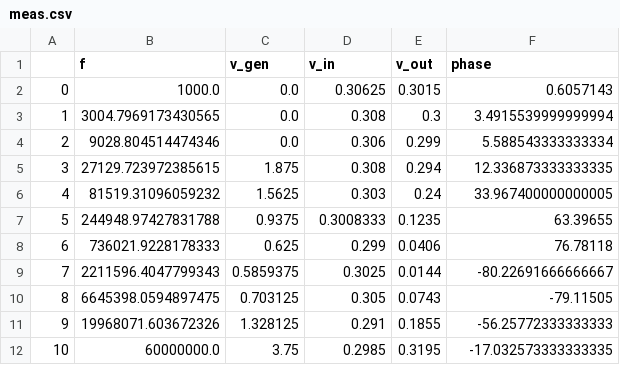
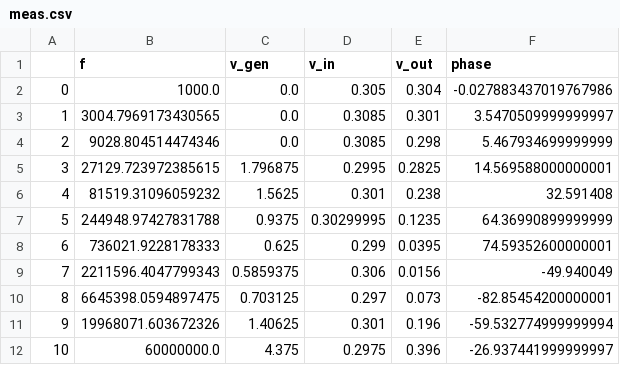
Before and after one commit to johnrscott/radios, a CSV file: lc/meas.csv, drawn as a sheet.

```diff
--- a/lc/meas.csv
+++ b/lc/meas.csv
@@ -1,12 +1,12 @@
 ,f,v_gen,v_in,v_out,phase
-0,1000.0,0.0,0.30625,0.3015,0.6057143
-1,3004.7969173430565,0.0,0.308,0.3,3.4915539999999994
-2,9028.804514474346,0.0,0.306,0.299,5.588543333333334
-3,27129.723972385615,1.875,0.308,0.294,12.336873333333335
-4,81519.31096059232,1.5625,0.303,0.24,33.967400000000005
-5,244948.97427831788,0.9375,0.3008333,0.1235,63.39655
-6,736021.9228178333,0.625,0.299,0.0406,76.78118
-7,2211596.4047799343,0.5859375,0.3025,0.0144,-80.22691666666667
-8,6645398.0594897475,0.703125,0.305,0.0743,-79.11505
-9,19968071.603672326,1.328125,0.291,0.1855,-56.25772333333333
-10,60000000.0,3.75,0.2985,0.3195,-17.032573333333335
+0,1000.0,0.0,0.305,0.304,-0.027883437019767986
+1,3004.7969173430565,0.0,0.3085,0.301,3.5470509999999997
+2,9028.804514474346,0.0,0.3085,0.298,5.467934699999999
+3,27129.723972385615,1.796875,0.2995,0.2825,14.569588000000001
+4,81519.31096059232,1.5625,0.301,0.238,32.591408
+5,244948.97427831788,0.9375,0.30299995,0.1235,64.36990899999999
+6,736021.9228178333,0.625,0.299,0.0395,74.59352600000001
+7,2211596.4047799343,0.5859375,0.306,0.0156,-49.940049
+8,6645398.0594897475,0.703125,0.297,0.073,-82.85454200000001
+9,19968071.603672326,1.40625,0.301,0.196,-59.532774999999994
+10,60000000.0,4.375,0.2975,0.396,-26.937441999999997
```
Also changed, not shown: 2 other files.
